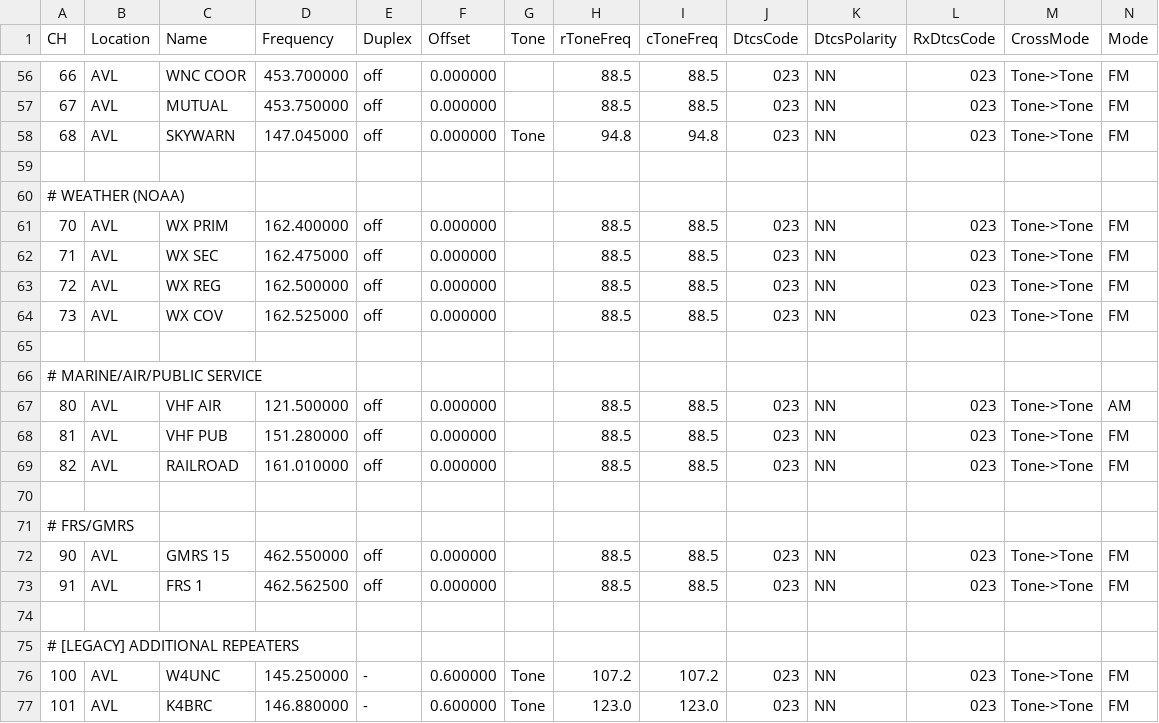
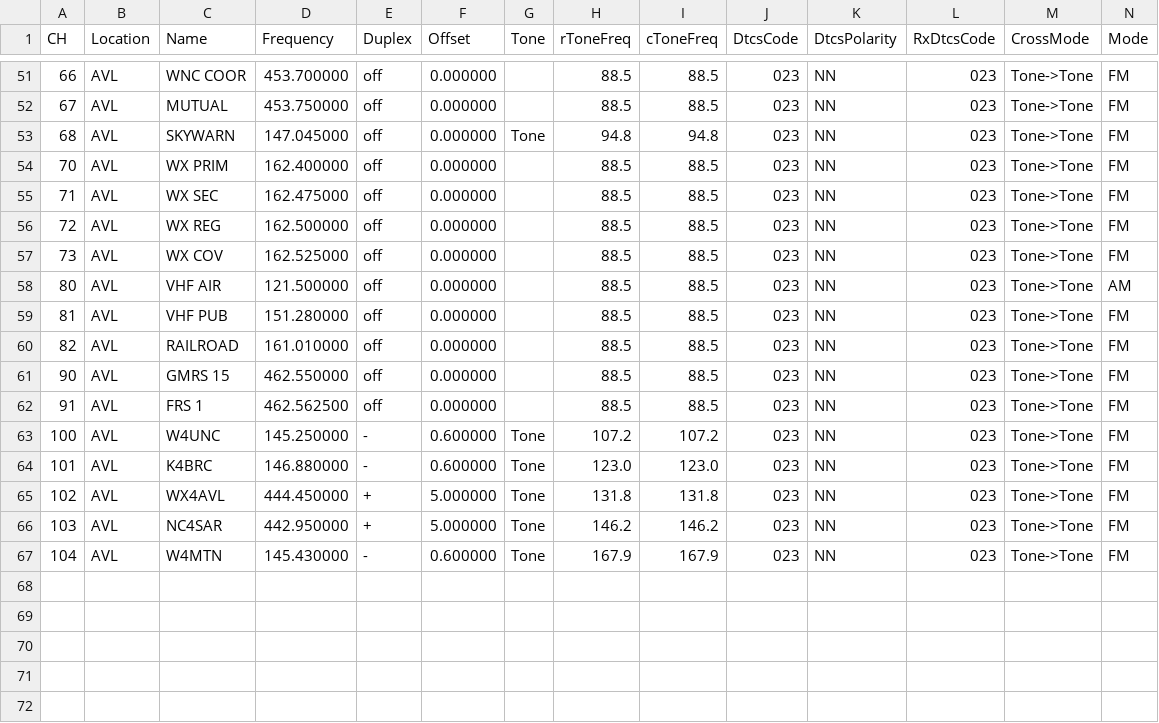
Before and after one commit to wrightbradley/skysignals, a CSV file: radios/baofeng/uv-5r/regions/us/southeast/asheville-nc/latest/config.csv, drawn as a sheet; only a part is shown, gaps mark what is left out; the shorter side is filled out with more unchanged rows; rows hold the shown columns only; the diff covers the shown part only; the diff names each change by its address in the sheet, - before the commit and + after, or states it on an @@ line.

```diff
--- a/radios/baofeng/uv-5r/regions/us/southeast/asheville-nc/latest/config.csv
+++ b/radios/baofeng/uv-5r/regions/us/southeast/asheville-nc/latest/config.csv
-row 59: (empty)
-row 60: # WEATHER (NOAA)
-row 65: (empty)
-row 66: # MARINE/AIR/PUBLIC SERVICE
-row 70: (empty)
-row 71: # FRS/GMRS
-row 74: (empty)
-row 75: # [LEGACY] ADDITIONAL REPEATERS
```
Also changed, not shown: 5 removed rows elsewhere in this file, radios/baofeng/uv-5r/regions/us/northeast/boston-ma/latest/config.csv, radios/baofeng/uv-5r/regions/us/southeast/charlotte-nc/latest/config.csv, 2 other files.
